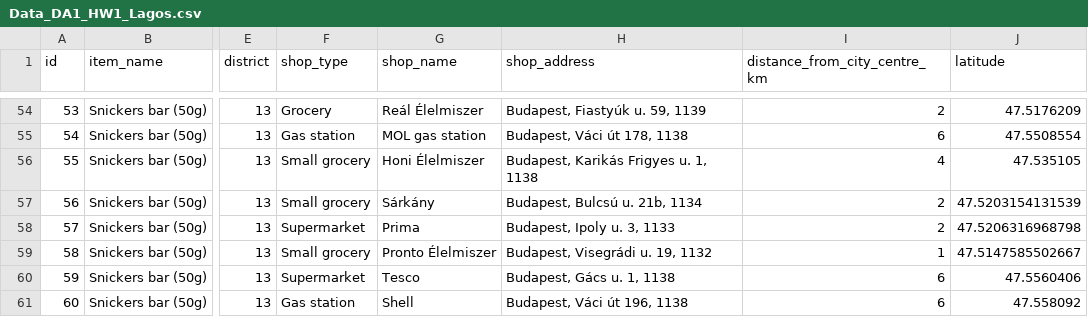
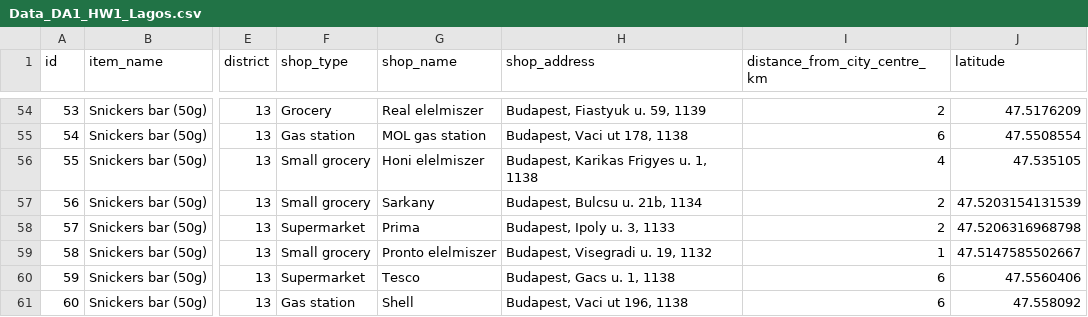
Before and after one commit to nszoni/lagos-team, a CSV file: coding-1/data/Data_DA1_HW1_Lagos.csv, drawn as a sheet; only a part is shown, gaps mark what is left out; the diff covers the shown part only; the diff names each change by its address in the sheet, - before the commit and + after, or states it on an @@ line.

```diff
--- a/coding-1/data/Data_DA1_HW1_Lagos.csv
+++ b/coding-1/data/Data_DA1_HW1_Lagos.csv
-G54 (shop_name): Reál Élelmiszer
+G54 (shop_name): Real elelmiszer
-H54 (shop_address): Budapest, Fiastyúk u. 59, 1139
+H54 (shop_address): Budapest, Fiastyuk u. 59, 1139
-H55 (shop_address): Budapest, Váci út 178, 1138
+H55 (shop_address): Budapest, Vaci ut 178, 1138
-G56 (shop_name): Honi Élelmiszer
+G56 (shop_name): Honi elelmiszer
-H56 (shop_address): Budapest, Karikás Frigyes u. 1, 1138
+H56 (shop_address): Budapest, Karikas Frigyes u. 1, 1138
-G57 (shop_name): Sárkány
+G57 (shop_name): Sarkany
-H57 (shop_address): Budapest, Bulcsú u. 21b, 1134
+H57 (shop_address): Budapest, Bulcsu u. 21b, 1134
-G59 (shop_name): Pronto Élelmiszer
+G59 (shop_name): Pronto elelmiszer
-H59 (shop_address): Budapest, Visegrádi u. 19, 1132
+H59 (shop_address): Budapest, Visegradi u. 19, 1132
-H60 (shop_address): Budapest, Gács u. 1, 1138
+H60 (shop_address): Budapest, Gacs u. 1, 1138
-H61 (shop_address): Budapest, Váci út 196, 1138
+H61 (shop_address): Budapest, Vaci ut 196, 1138
```
Also changed, not shown: 63 edited cells elsewhere in this file.
